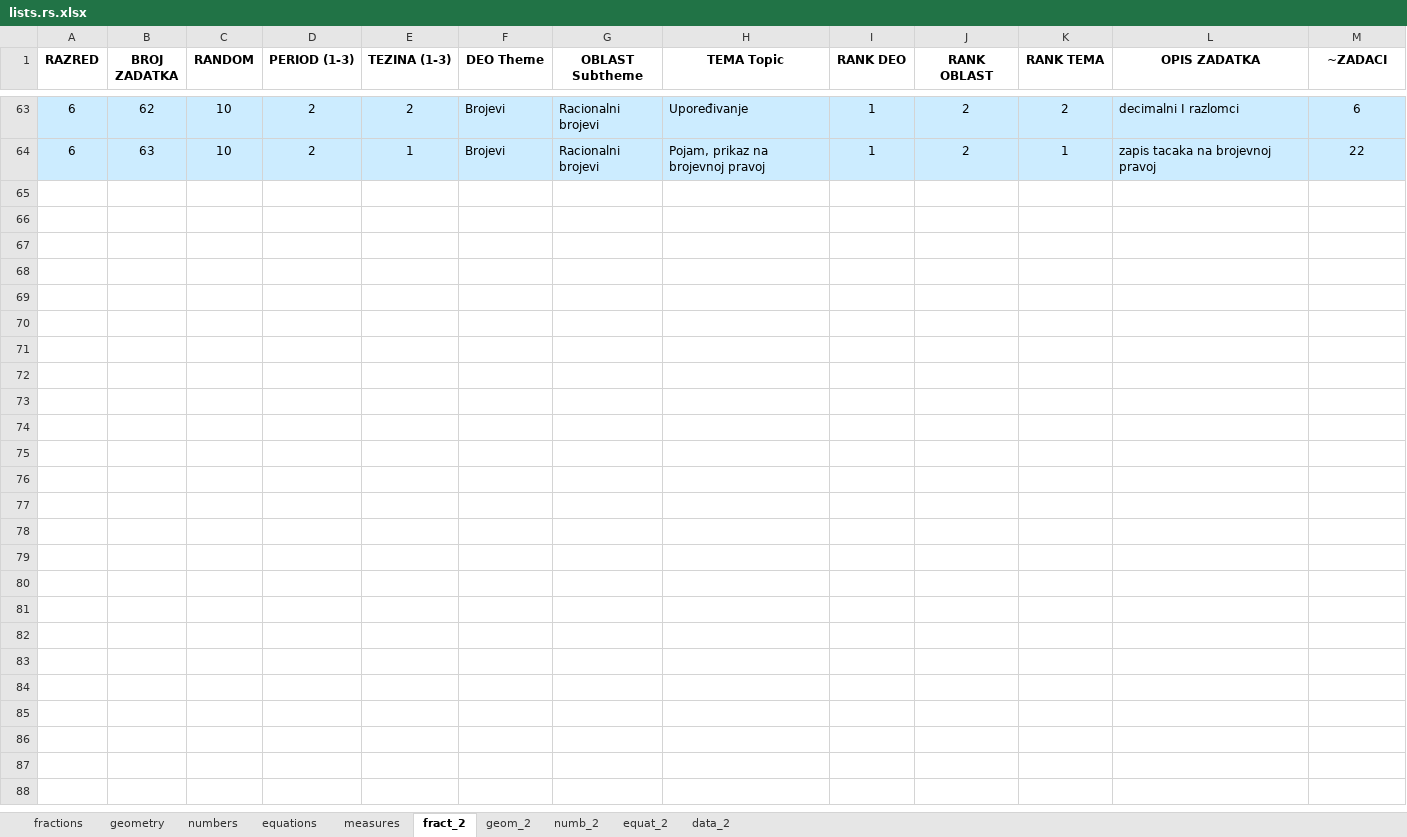
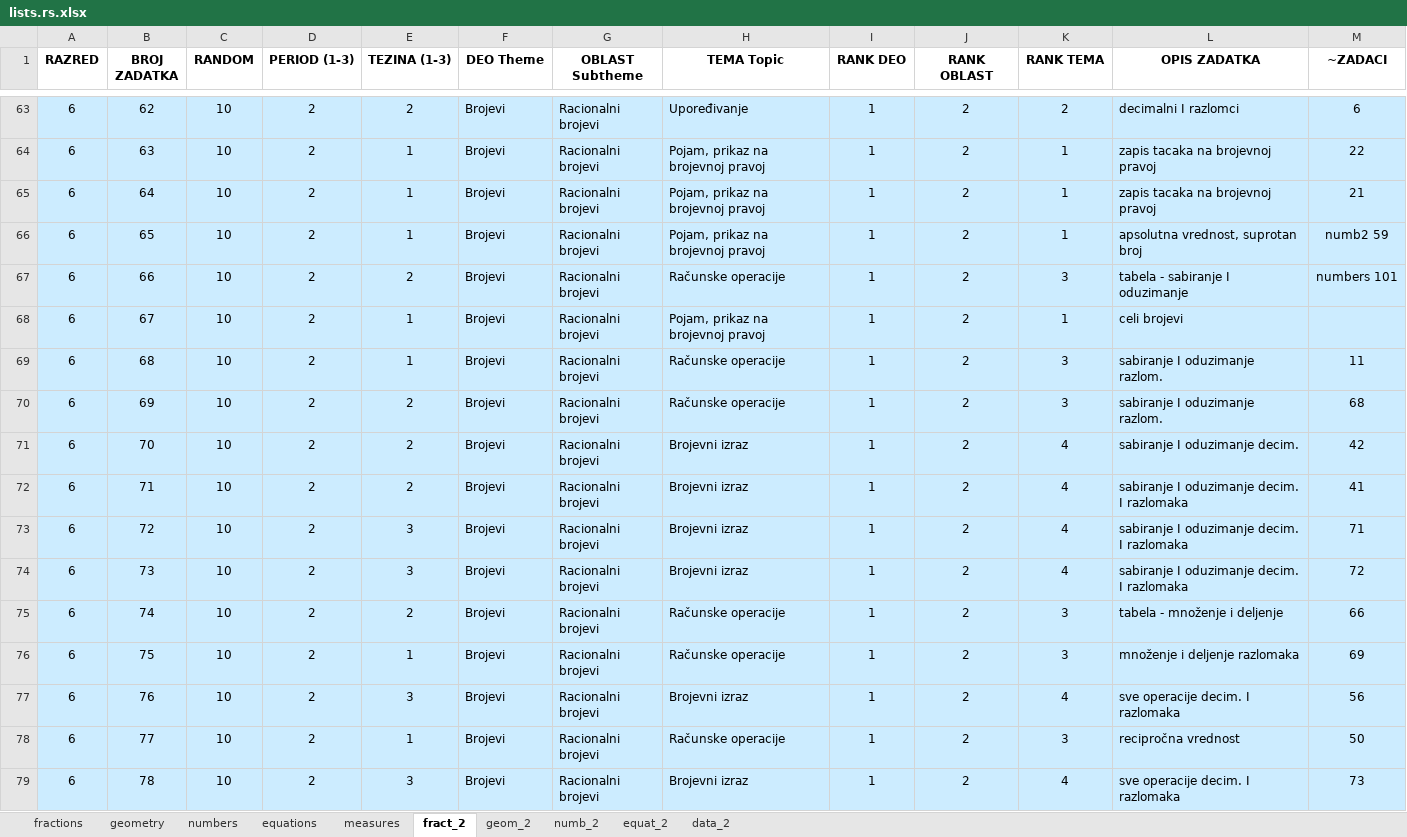
Before and after one commit to bradunov/shkola, an Excel workbook: lists/lists.rs.xlsx, sheet fract_2, drawn as a sheet; only a part is shown, gaps mark what is left out; values as stored, in another font and other column widths than the file's, no borders; the diff names each change by its address in the sheet, - before the commit and + after, or states it on an @@ line.

Commit message:
Added new questions and lists

```diff
--- a/lists/lists.rs.xlsx (sheet fract_2)
+++ b/lists/lists.rs.xlsx (sheet fract_2)
+row 65: 6 | 64 | 10 | 2 | 1 | Brojevi | Racionalni brojevi | Pojam, prikaz na brojevnoj pravoj | 1 | 2 | 1 | zapis tacaka na brojevnoj pravoj | 21
+row 66: 6 | 65 | 10 | 2 | 1 | Brojevi | Racionalni brojevi | Pojam, prikaz na brojevnoj pravoj | 1 | 2 | 1 | apsolutna vrednost, suprotan broj | numb2 59
+row 67: 6 | 66 | 10 | 2 | 2 | Brojevi | Racionalni brojevi | Računske operacije | 1 | 2 | 3 | tabela - sabiranje I oduzimanje | numbers 101
+row 68: 6 | 67 | 10 | 2 | 1 | Brojevi | Racionalni brojevi | Pojam, prikaz na brojevnoj pravoj | 1 | 2 | 1 | celi brojevi
+row 69: 6 | 68 | 10 | 2 | 1 | Brojevi | Racionalni brojevi | Računske operacije | 1 | 2 | 3 | sabiranje I oduzimanje razlom. | 11
+row 70: 6 | 69 | 10 | 2 | 2 | Brojevi | Racionalni brojevi | Računske operacije | 1 | 2 | 3 | sabiranje I oduzimanje razlom. | 68
+row 71: 6 | 70 | 10 | 2 | 2 | Brojevi | Racionalni brojevi | Brojevni izraz | 1 | 2 | 4 | sabiranje I oduzimanje decim. | 42
+row 72: 6 | 71 | 10 | 2 | 2 | Brojevi | Racionalni brojevi | Brojevni izraz | 1 | 2 | 4 | sabiranje I oduzimanje decim. I razlomaka | 41
+row 73: 6 | 72 | 10 | 2 | 3 | Brojevi | Racionalni brojevi | Brojevni izraz | 1 | 2 | 4 | sabiranje I oduzimanje decim. I razlomaka | 71
+row 74: 6 | 73 | 10 | 2 | 3 | Brojevi | Racionalni brojevi | Brojevni izraz | 1 | 2 | 4 | sabiranje I oduzimanje decim. I razlomaka | 72
+row 75: 6 | 74 | 10 | 2 | 2 | Brojevi | Racionalni brojevi | Računske operacije | 1 | 2 | 3 | tabela - množenje i deljenje | 66
+row 76: 6 | 75 | 10 | 2 | 1 | Brojevi | Racionalni brojevi | Računske operacije | 1 | 2 | 3 | množenje i deljenje razlomaka | 69
+row 77: 6 | 76 | 10 | 2 | 3 | Brojevi | Racionalni brojevi | Brojevni izraz | 1 | 2 | 4 | sve operacije decim. I razlomaka | 56
+row 78: 6 | 77 | 10 | 2 | 1 | Brojevi | Racionalni brojevi | Računske operacije | 1 | 2 | 3 | recipročna vrednost | 50
+row 79: 6 | 78 | 10 | 2 | 3 | Brojevi | Racionalni brojevi | Brojevni izraz | 1 | 2 | 4 | sve operacije decim. I razlomaka | 73
```
Also changed, not shown: sheet equat_2, 56 other files.
